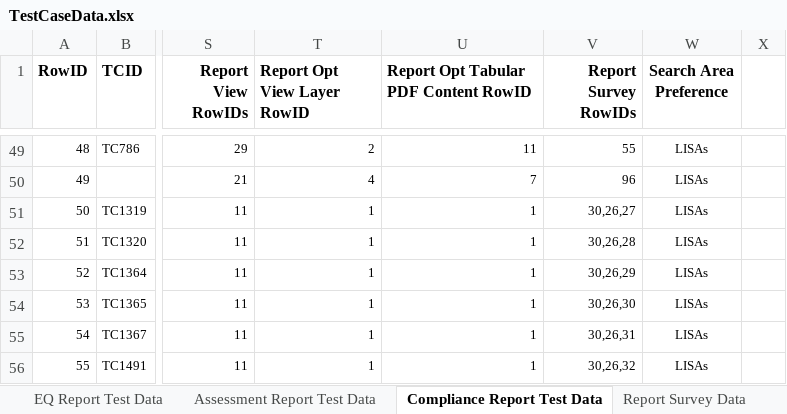
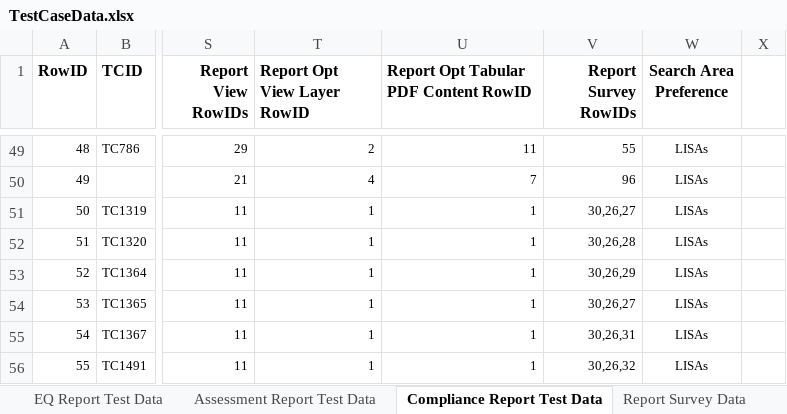
Before and after one commit to SXiang/JUnitWebTest, an Excel workbook: selenium-wd/data/TestCaseData.xlsx, sheet Compliance Report Test Data, drawn as a sheet; only a part is shown, gaps mark what is left out; values as stored, in another font and other column widths than the file's, no borders; the diff names each change by its address in the sheet, - before the commit and + after, or states it on an @@ line.

```diff
--- a/selenium-wd/data/TestCaseData.xlsx (sheet Compliance Report Test Data)
+++ b/selenium-wd/data/TestCaseData.xlsx (sheet Compliance Report Test Data)
-V54 (Report Survey RowIDs): 30,26,30
+V54 (Report Survey RowIDs): 30,26,27
```
Also changed, not shown: 1 other file.
